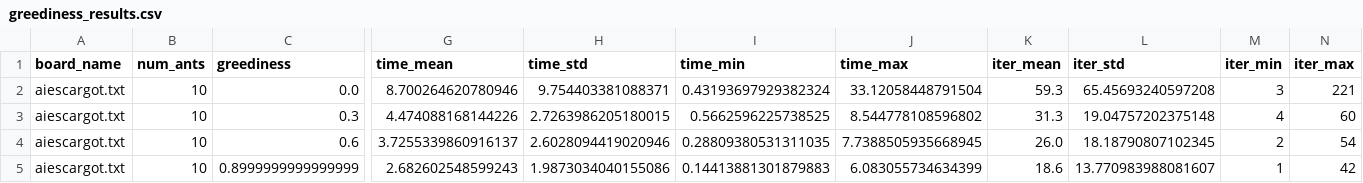
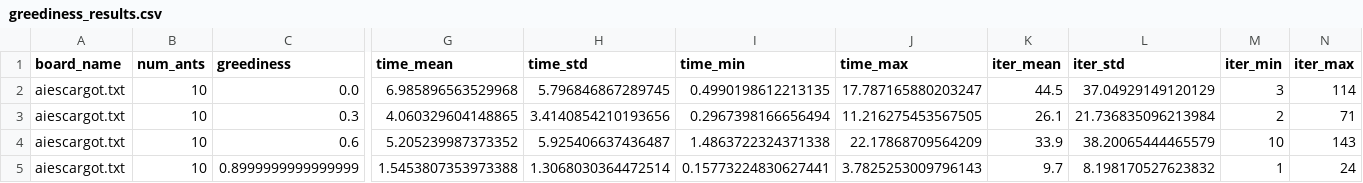
Before and after one commit to cywinski/sudoku-genetic-aco, a CSV file: numerical-tests/aco_experiment_results/greediness_results.csv, drawn as a sheet; only a part is shown, gaps mark what is left out; the diff names each change by its address in the sheet, - before the commit and + after, or states it on an @@ line.

```diff
--- a/numerical-tests/aco_experiment_results/greediness_results.csv
+++ b/numerical-tests/aco_experiment_results/greediness_results.csv
-G2 (time_mean): 8.700264620780946
+G2 (time_mean): 6.985896563529968
-H2 (time_std): 9.754403381088371
+H2 (time_std): 5.796846867289745
-I2 (time_min): 0.43193697929382324
+I2 (time_min): 0.4990198612213135
-J2 (time_max): 33.12058448791504
+J2 (time_max): 17.787165880203247
-K2 (iter_mean): 59.3
+K2 (iter_mean): 44.5
-L2 (iter_std): 65.45693240597208
+L2 (iter_std): 37.04929149120129
-N2 (iter_max): 221
+N2 (iter_max): 114
-G3 (time_mean): 4.474088168144226
+G3 (time_mean): 4.060329604148865
-H3 (time_std): 2.7263986205180015
+H3 (time_std): 3.4140854210193656
-I3 (time_min): 0.5662596225738525
+I3 (time_min): 0.2967398166656494
-J3 (time_max): 8.544778108596802
+J3 (time_max): 11.216275453567505
-K3 (iter_mean): 31.3
+K3 (iter_mean): 26.1
-L3 (iter_std): 19.04757202375148
+L3 (iter_std): 21.736835096213984
-M3 (iter_min): 4
+M3 (iter_min): 2
-N3 (iter_max): 60
+N3 (iter_max): 71
-G4 (time_mean): 3.7255339860916137
+G4 (time_mean): 5.205239987373352
-H4 (time_std): 2.6028094419020946
+H4 (time_std): 5.925406637436487
-I4 (time_min): 0.28809380531311035
+I4 (time_min): 1.4863722324371338
-J4 (time_max): 7.7388505935668945
+J4 (time_max): 22.17868709564209
-K4 (iter_mean): 26.0
+K4 (iter_mean): 33.9
-L4 (iter_std): 18.18790807102345
+L4 (iter_std): 38.20065444465579
-M4 (iter_min): 2
+M4 (iter_min): 10
-N4 (iter_max): 54
+N4 (iter_max): 143
-G5 (time_mean): 2.682602548599243
+G5 (time_mean): 1.5453807353973388
-H5 (time_std): 1.9873034040155086
+H5 (time_std): 1.3068030364472514
-I5 (time_min): 0.14413881301879883
+I5 (time_min): 0.15773224830627441
-J5 (time_max): 6.083055734634399
+J5 (time_max): 3.7825253009796143
-K5 (iter_mean): 18.6
+K5 (iter_mean): 9.7
-L5 (iter_std): 13.770983988081607
+L5 (iter_std): 8.198170527623832
-N5 (iter_max): 42
+N5 (iter_max): 24
```
Also changed, not shown: numerical-tests/aco_experiment_results/ants_results.csv, numerical-tests/aco_experiment_results/best_evaporation_rates_results.csv, 17 other files.
